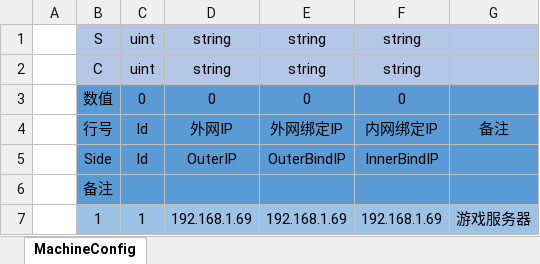
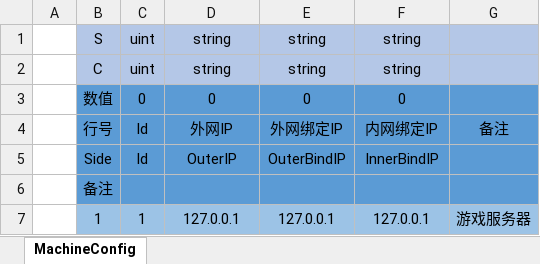
Before and after one commit to zhiyangyou/Fantasy, an Excel workbook: examples/Config/Excel/Server/MachineConfig.xlsx, sheet MachineConfig, drawn as a sheet; values as stored, in another font and other column widths than the file's, no borders; the diff names each change by its address in the sheet, - before the commit and + after, or states it on an @@ line.

```diff
--- a/examples/Config/Excel/Server/MachineConfig.xlsx (sheet MachineConfig)
+++ b/examples/Config/Excel/Server/MachineConfig.xlsx (sheet MachineConfig)
-D7: 192.168.1.69
+D7: 127.0.0.1
-E7: 192.168.1.69
+E7: 127.0.0.1
-F7: 192.168.1.69
+F7: 127.0.0.1
```
Also changed, not shown: 4 other files.
